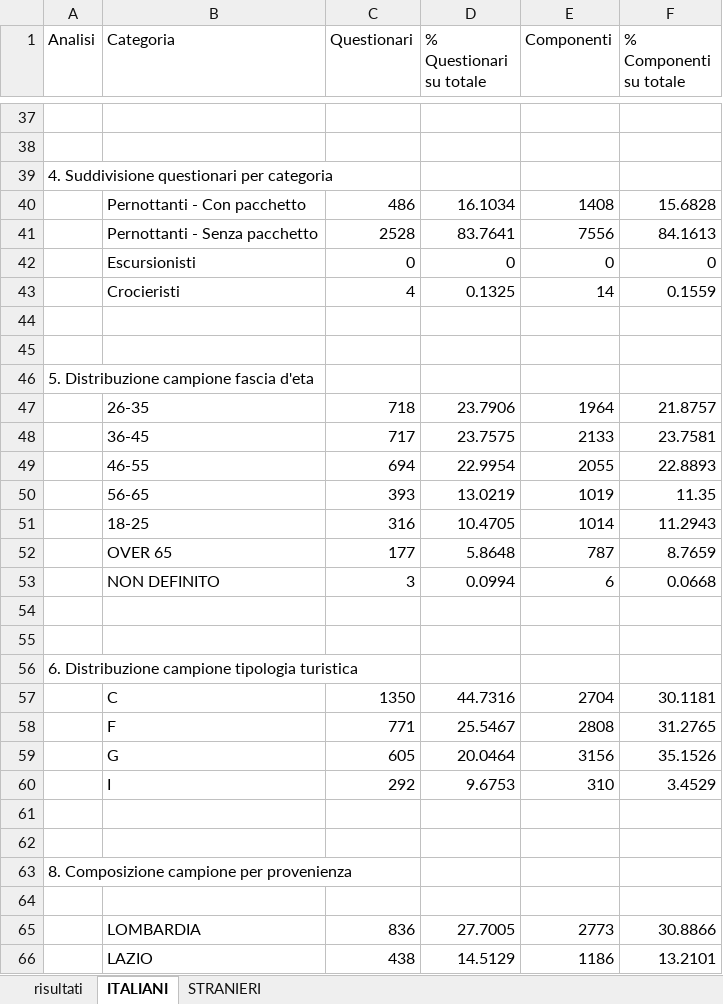
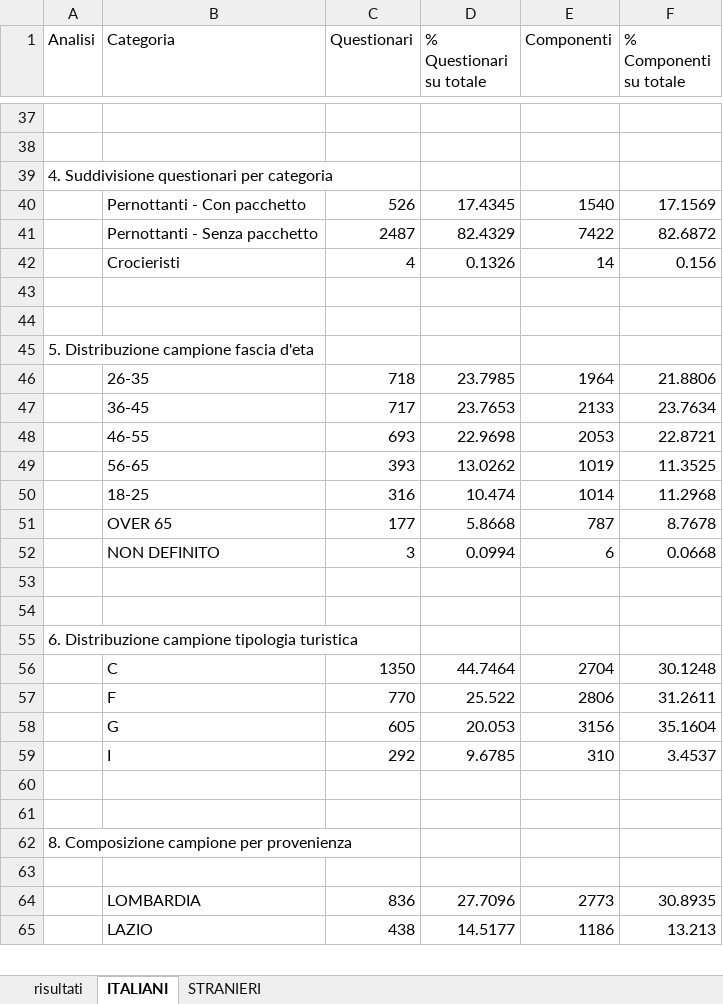
Before and after one commit to salvatoreazzena/questionari2025, an Excel workbook: analisi_preliminare_campione.xlsx, sheet ITALIANI, drawn as a sheet; only a part is shown, gaps mark what is left out; values as stored, in another font and other column widths than the file's, no borders; removed rows and columns are numbered as before the commit, all else as after; the diff covers the shown part only; the diff names each change by its address in the sheet, - before the commit and + after, or states it on an @@ line.

```diff
--- a/analisi_preliminare_campione.xlsx (sheet ITALIANI)
+++ b/analisi_preliminare_campione.xlsx (sheet ITALIANI)
-row 40:  | Pernottanti - Con pacchetto | 486 | 16.1034 | 1408 | 15.6828
-row 41:  | Pernottanti - Senza pacchetto | 2528 | 83.7641 | 7556 | 84.1613
-row 42:  | Escursionisti | 0 | 0 | 0 | 0
+row 40:  | Pernottanti - Con pacchetto | 526 | 17.4345 | 1540 | 17.1569
+row 41:  | Pernottanti - Senza pacchetto | 2487 | 82.4329 | 7422 | 82.6872
-D42 (% Questionari su totale): 0.1325
+D42 (% Questionari su totale): 0.1326
-F42 (% Componenti su totale): 0.1559
+F42 (% Componenti su totale): 0.156
-D46 (% Questionari su totale): 23.7906
+D46 (% Questionari su totale): 23.7985
-F46 (% Componenti su totale): 21.8757
+F46 (% Componenti su totale): 21.8806
-D47 (% Questionari su totale): 23.7575
+D47 (% Questionari su totale): 23.7653
-F47 (% Componenti su totale): 23.7581
+F47 (% Componenti su totale): 23.7634
-row 49:  | 46-55 | 694 | 22.9954 | 2055 | 22.8893
+row 48:  | 46-55 | 693 | 22.9698 | 2053 | 22.8721
-D49 (% Questionari su totale): 13.0219
+D49 (% Questionari su totale): 13.0262
-F49 (% Componenti su totale): 11.35
+F49 (% Componenti su totale): 11.3525
-D50 (% Questionari su totale): 10.4705
+D50 (% Questionari su totale): 10.474
-F50 (% Componenti su totale): 11.2943
+F50 (% Componenti su totale): 11.2968
-D51 (% Questionari su totale): 5.8648
+D51 (% Questionari su totale): 5.8668
-F51 (% Componenti su totale): 8.7659
+F51 (% Componenti su totale): 8.7678
-D56 (% Questionari su totale): 44.7316
+D56 (% Questionari su totale): 44.7464
-F56 (% Componenti su totale): 30.1181
+F56 (% Componenti su totale): 30.1248
-row 58:  | F | 771 | 25.5467 | 2808 | 31.2765
+row 57:  | F | 770 | 25.522 | 2806 | 31.2611
-D58 (% Questionari su totale): 20.0464
+D58 (% Questionari su totale): 20.053
-F58 (% Componenti su totale): 35.1526
+F58 (% Componenti su totale): 35.1604
-D59 (% Questionari su totale): 9.6753
+D59 (% Questionari su totale): 9.6785
-F59 (% Componenti su totale): 3.4529
+F59 (% Componenti su totale): 3.4537
-D64 (% Questionari su totale): 27.7005
+D64 (% Questionari su totale): 27.7096
-F64 (% Componenti su totale): 30.8866
+F64 (% Componenti su totale): 30.8935
-D65 (% Questionari su totale): 14.5129
+D65 (% Questionari su totale): 14.5177
-F65 (% Componenti su totale): 13.2101
+F65 (% Componenti su totale): 13.213
```
Also changed, not shown: 28 added rows, 26 removed rows and 165 edited cells elsewhere in this sheet, sheet risultati, sheet STRANIERI, questionari_outlier_pernottanti_con_pacchetto.xlsx, questionari_outlier_pernottanti_con_pacchetto_no_imputazioni.xlsx, 9 other files.
